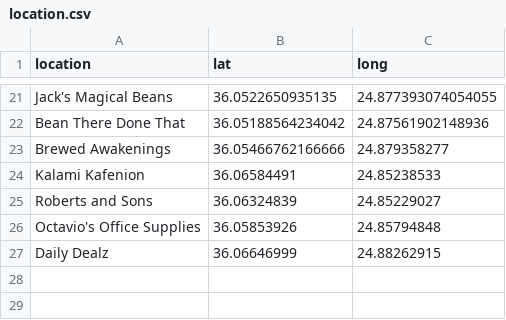
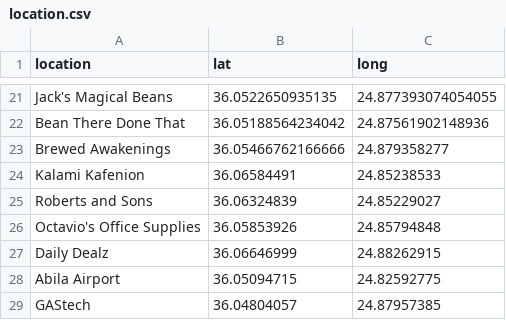
Before and after one commit to rcedermalm/The_Kronos_Incident, a CSV file: data/location.csv, drawn as a sheet; only a part is shown, gaps mark what is left out.

```diff
--- a/data/location.csv
+++ b/data/location.csv
@@ -27 +27,3 @@ Octavio's Office Supplies,36.05853926,24.85794848
 Daily Dealz,36.06646999,24.88262915
+Abila Airport,36.05094715,24.82592775
+GAStech, 36.04804057,24.87957385
```
Also changed, not shown: 2 other files.
